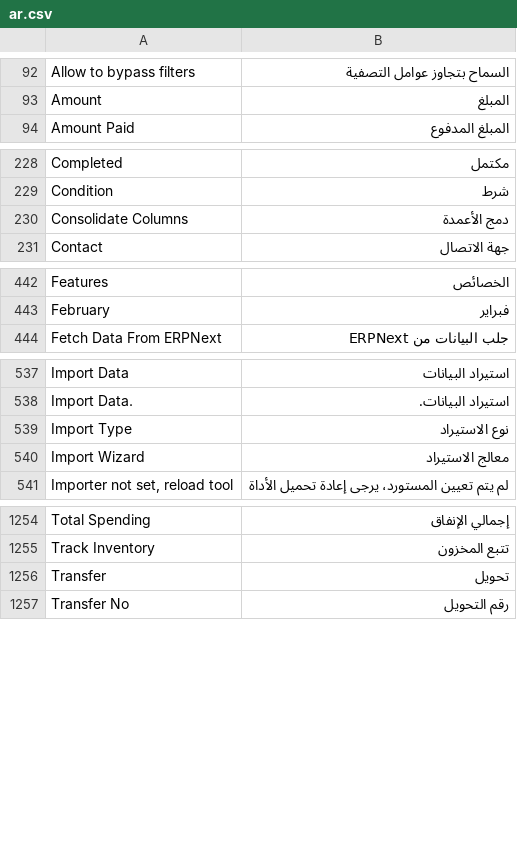
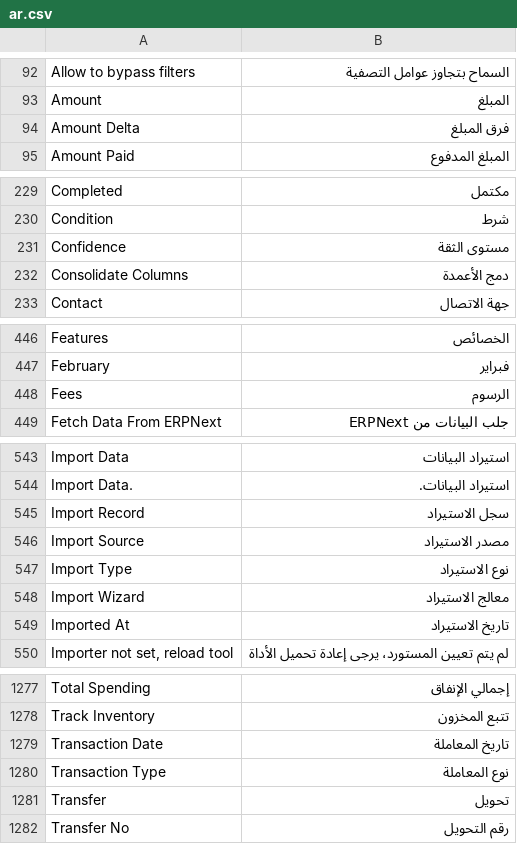
Before and after one commit to essa01442/DuhGoods-Finance-Ledger, a CSV file: translations/ar.csv, drawn as a sheet; only a part is shown, gaps mark what is left out; the diff covers the shown part only; the diff names each change by its address in the sheet, - before the commit and + after, or states it on an @@ line.

```diff
--- a/translations/ar.csv
+++ b/translations/ar.csv
+row 94: Amount Delta | فرق المبلغ
+row 231: Confidence | مستوى الثقة
+row 448: Fees | الرسوم
+row 545: Import Record | سجل الاستيراد
+row 546: Import Source | مصدر الاستيراد
+row 549: Imported At | تاريخ الاستيراد
+row 1279: Transaction Date | تاريخ المعاملة
+row 1280: Transaction Type | نوع المعاملة
```
Also changed, not shown: 17 added rows elsewhere in this file, 19 other files.
